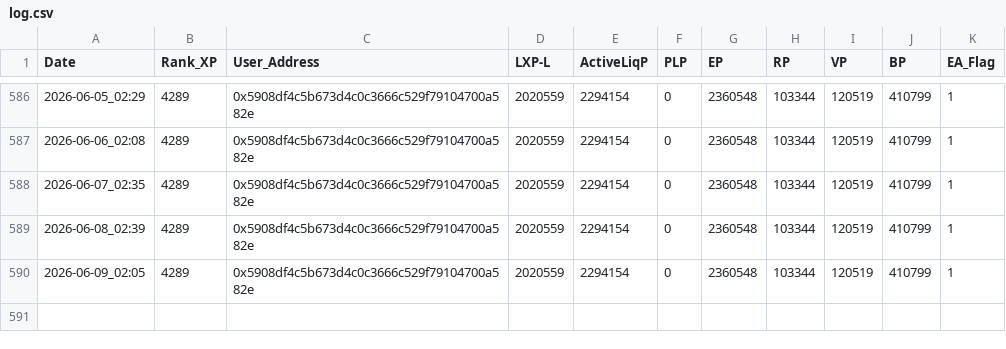
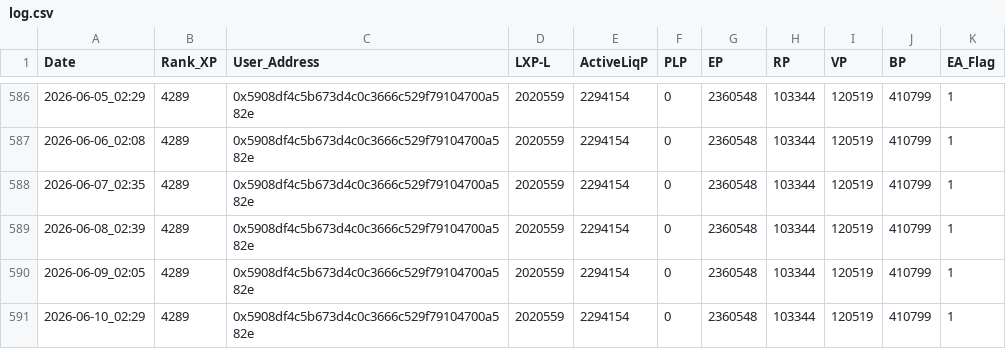
Before and after one commit to beginnercryptocoder/LXP-L, a CSV file: log.csv, drawn as a sheet; only a part is shown, gaps mark what is left out; the diff names each change by its address in the sheet, - before the commit and + after, or states it on an @@ line.

```diff
--- a/log.csv
+++ b/log.csv
+row 591: 2026-06-10_02:29 | 4289 | 0x5908df4c5b673d4c0c3666c529f79104700a582e | 2020559 | 2294154 | 0 | 2360548 | 103344 | 120519 | 410799 | 1
```
